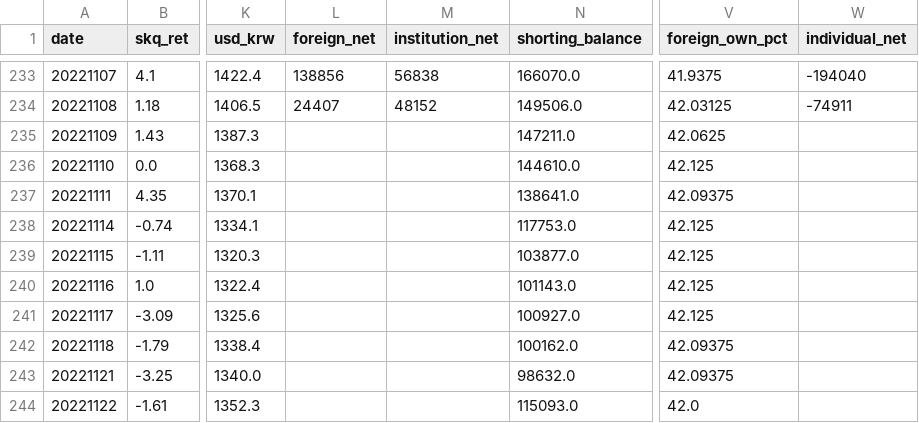
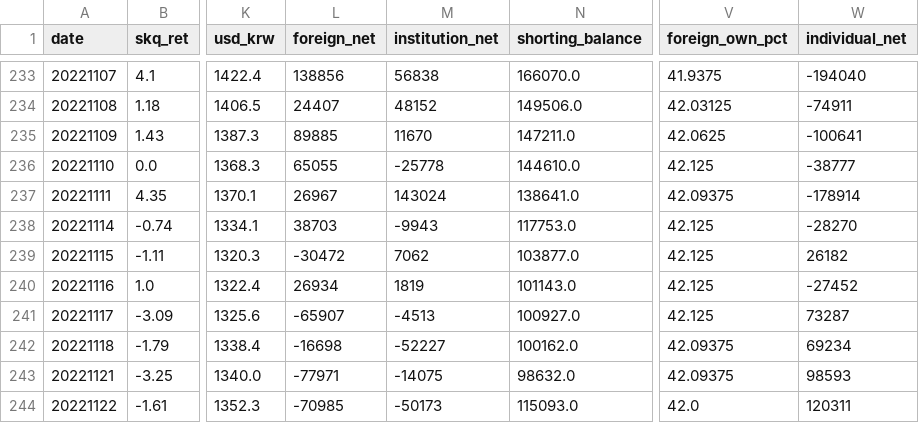
Before and after one commit to drhustler83-max/sk-square, a CSV file: daily-price-explainer/data/factor_log.csv, drawn as a sheet; only a part is shown, gaps mark what is left out; the diff covers the shown part only; the diff names each change by its address in the sheet, - before the commit and + after, or states it on an @@ line.

```diff
--- a/daily-price-explainer/data/factor_log.csv
+++ b/daily-price-explainer/data/factor_log.csv
-L235 (foreign_net): (empty)
+L235 (foreign_net): 89885
-M235 (institution_net): (empty)
+M235 (institution_net): 11670
-W235 (individual_net): (empty)
+W235 (individual_net): -100641
-L236 (foreign_net): (empty)
+L236 (foreign_net): 65055
-M236 (institution_net): (empty)
+M236 (institution_net): -25778
-W236 (individual_net): (empty)
+W236 (individual_net): -38777
-L237 (foreign_net): (empty)
+L237 (foreign_net): 26967
-M237 (institution_net): (empty)
+M237 (institution_net): 143024
-W237 (individual_net): (empty)
+W237 (individual_net): -178914
-L238 (foreign_net): (empty)
+L238 (foreign_net): 38703
-M238 (institution_net): (empty)
+M238 (institution_net): -9943
-W238 (individual_net): (empty)
+W238 (individual_net): -28270
-L239 (foreign_net): (empty)
+L239 (foreign_net): -30472
-M239 (institution_net): (empty)
+M239 (institution_net): 7062
-W239 (individual_net): (empty)
+W239 (individual_net): 26182
-L240 (foreign_net): (empty)
+L240 (foreign_net): 26934
-M240 (institution_net): (empty)
+M240 (institution_net): 1819
-W240 (individual_net): (empty)
+W240 (individual_net): -27452
-L241 (foreign_net): (empty)
+L241 (foreign_net): -65907
-M241 (institution_net): (empty)
+M241 (institution_net): -4513
-W241 (individual_net): (empty)
+W241 (individual_net): 73287
-L242 (foreign_net): (empty)
+L242 (foreign_net): -16698
-M242 (institution_net): (empty)
+M242 (institution_net): -52227
-W242 (individual_net): (empty)
+W242 (individual_net): 69234
-L243 (foreign_net): (empty)
+L243 (foreign_net): -77971
-M243 (institution_net): (empty)
+M243 (institution_net): -14075
-W243 (individual_net): (empty)
+W243 (individual_net): 98593
-L244 (foreign_net): (empty)
+L244 (foreign_net): -70985
-M244 (institution_net): (empty)
+M244 (institution_net): -50173
-W244 (individual_net): (empty)
+W244 (individual_net): 120311
```
Also changed, not shown: 81 edited cells elsewhere in this file, 1 other file.
